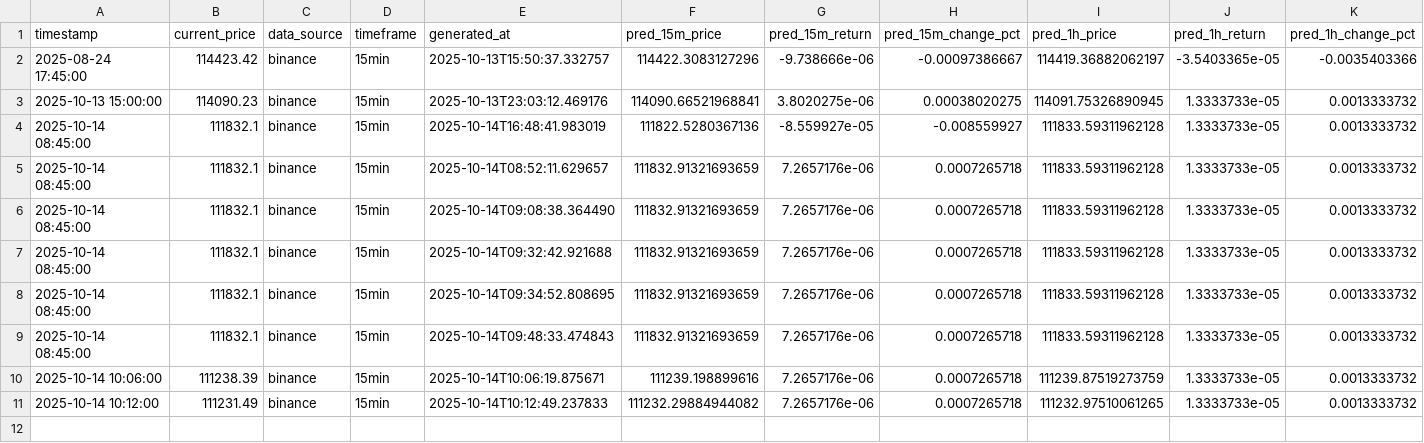
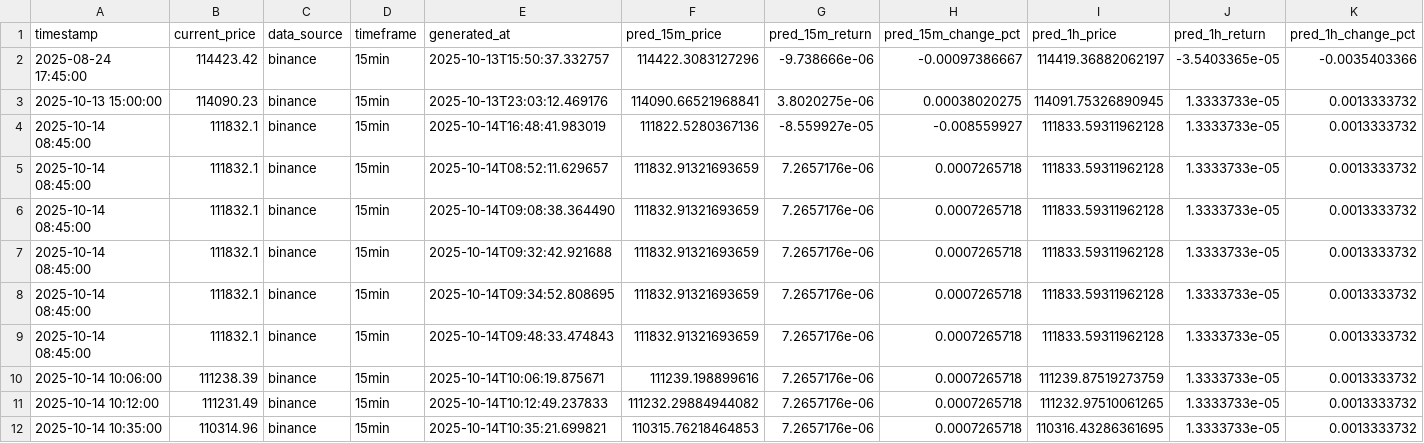
Before and after one commit to ying-jeanne/capstone_msba, a CSV file: data/predictions/15min_predictions_history.csv, drawn as a sheet; only a part is shown; rows hold the shown columns only; the diff names each change by its address in the sheet, - before the commit and + after, or states it on an @@ line.

```diff
--- a/data/predictions/15min_predictions_history.csv
+++ b/data/predictions/15min_predictions_history.csv
+row 12: 2025-10-14 10:35:00 | 110314.96 | binance | 15min | 2025-10-14T10:35:21.699821 | 110315.76218464853 | 7.2657176e-06 | 0.0007265718 | 110316.43286361695 | 1.3333733e-05 | 0.0013333732
```
Also changed, not shown: data/predictions/15min_predictions.csv, data/predictions/hourly_predictions.csv, 1 other file.
